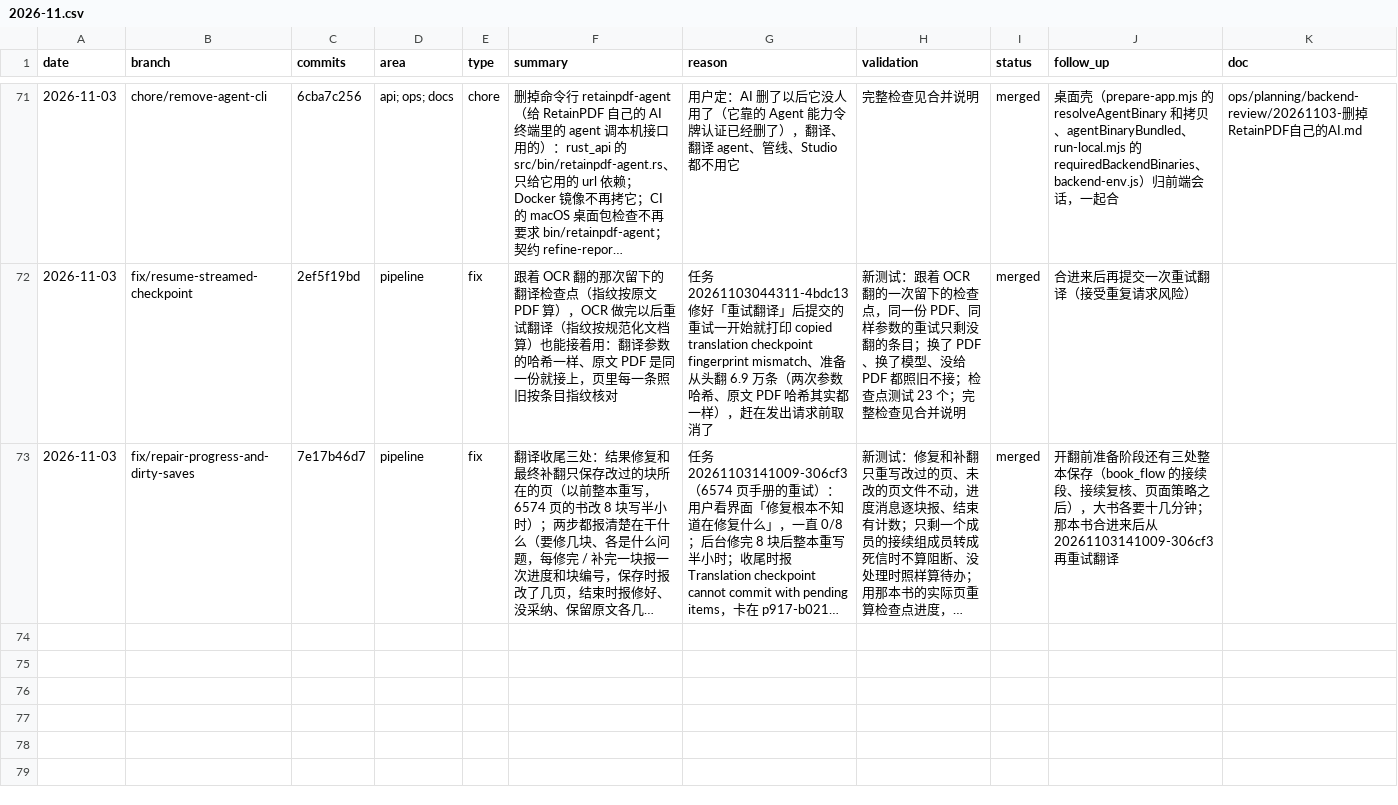
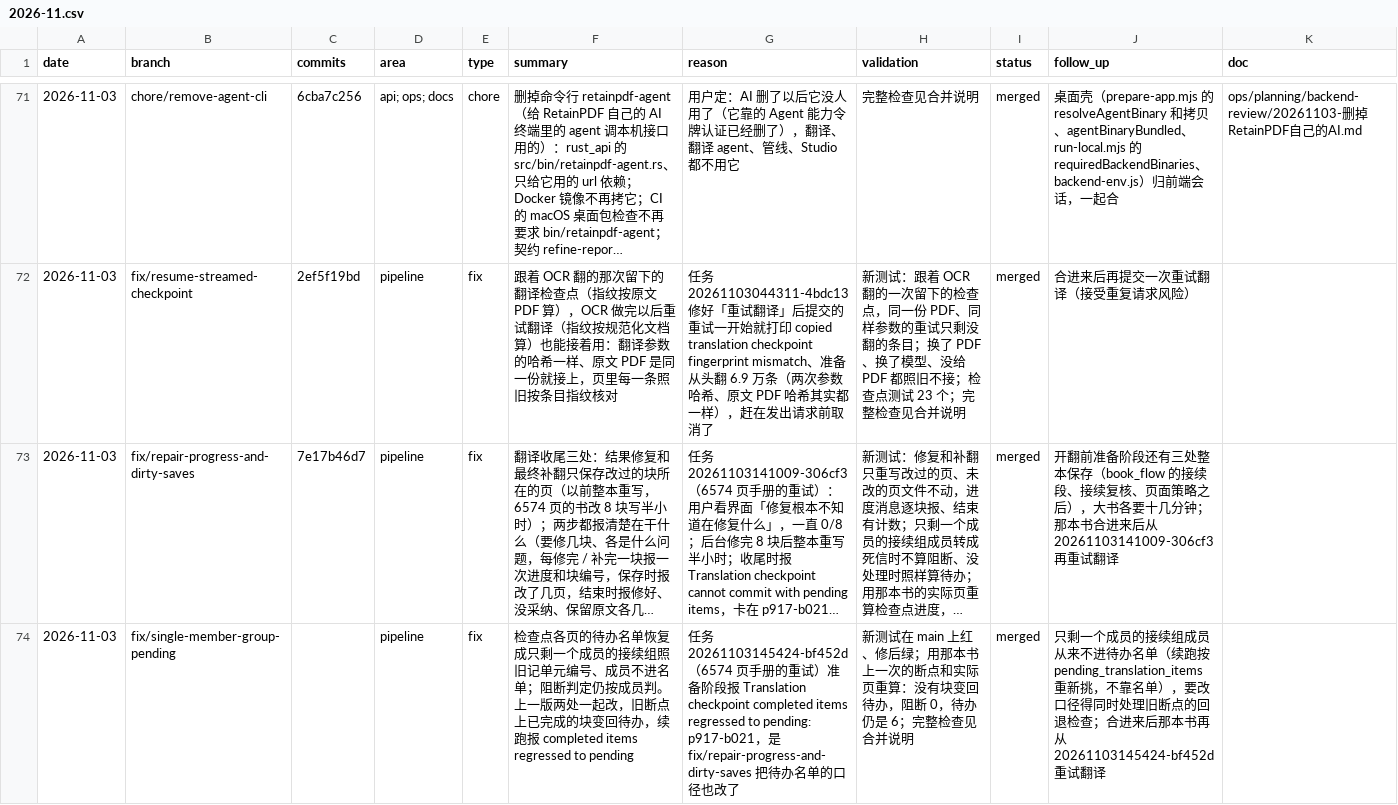
Before and after one commit to wxyhgk/retain-pdf, a CSV file: docs/ops/devlog/2026-11.csv, drawn as a sheet; only a part is shown, gaps mark what is left out; long unchanged cells end in …; the diff names each change by its address in the sheet, - before the commit and + after, or states it on an @@ line.

```diff
--- a/docs/ops/devlog/2026-11.csv
+++ b/docs/ops/devlog/2026-11.csv
+row 74: 2026-11-03 | fix/single-member-group-pending |  | pipeline | fix | 检查点各页的待办名单恢复成只剩一个成员的接续组照旧记单元编号、成员不进名单；阻断判定仍按成员判。上一版两处一起改，旧断点上已完成的块变回待办，续跑报 completed items regressed to pending | 任务 20261103145424-bf452d（6574 页手册的重试）准备阶段报 Translation checkpoint completed items regressed to pending: p917-b021，是 fix/repair-progress-and-dirty-saves 把待办名单的口径也改了 | 新测试在 main 上红、修后绿；用那本书上一次的断点和实际页重算：没有块变回待办，阻断 0，待办仍是 6；完整检查见合并说明 | merged | 只剩一个成员的接续组成员从来不进待办名单（续跑按 pending_translation_items 重新挑，不靠名单），要改口径得同时处理旧断点的回退检查；合进来后那本书再从 20261103145424-bf452d 重试翻译
```
Also changed, not shown: 2 other files.
